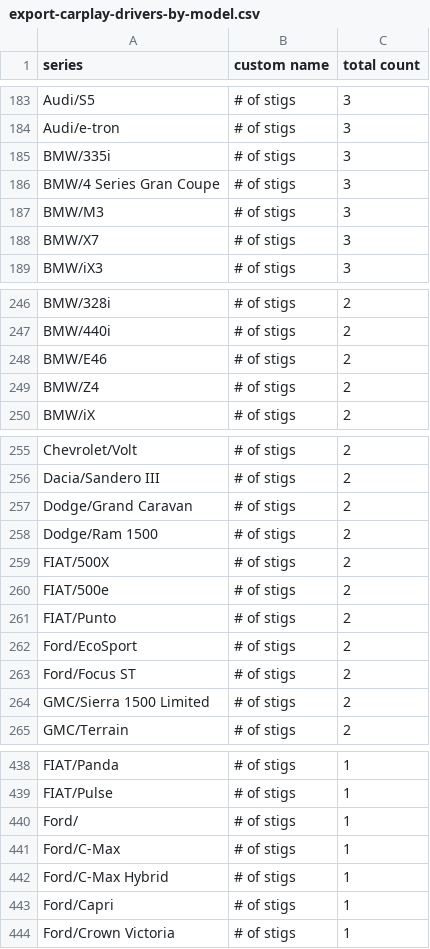
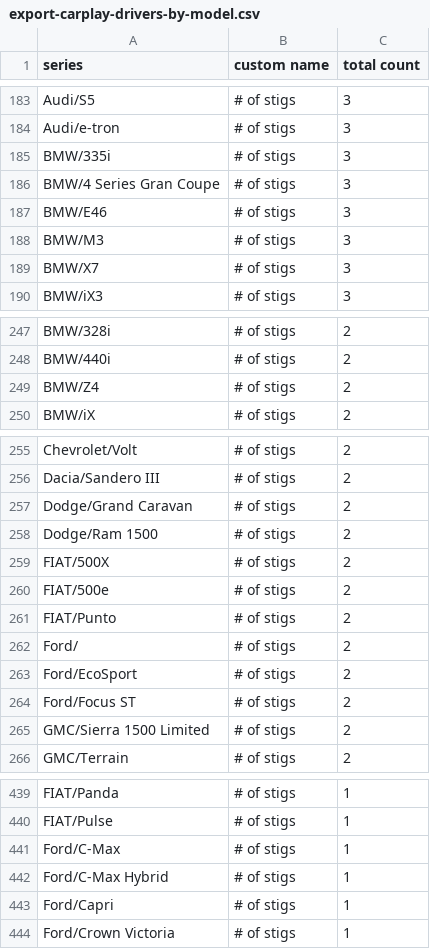
Before and after one commit to ClutchEngineering/sidecar.clutch.engineering, a CSV file: Sources/gensite/export-carplay-drivers-by-model.csv, drawn as a sheet; only a part is shown, gaps mark what is left out; removed rows and columns are numbered as before the commit, all else as after; the diff covers the shown part only; the diff names each change by its address in the sheet, - before the commit and + after, or states it on an @@ line.

```diff
--- a/Sources/gensite/export-carplay-drivers-by-model.csv
+++ b/Sources/gensite/export-carplay-drivers-by-model.csv
+row 187: BMW/E46 | # of stigs | 3
-row 248: BMW/E46 | # of stigs | 2
+row 262: Ford/ | # of stigs | 2
-row 440: Ford/ | # of stigs | 1
```
Also changed, not shown: 10 added rows, 10 removed rows and 3 edited cells elsewhere in this file, Sources/gensite/export-carplay-distance-traveled-by-model.csv.
